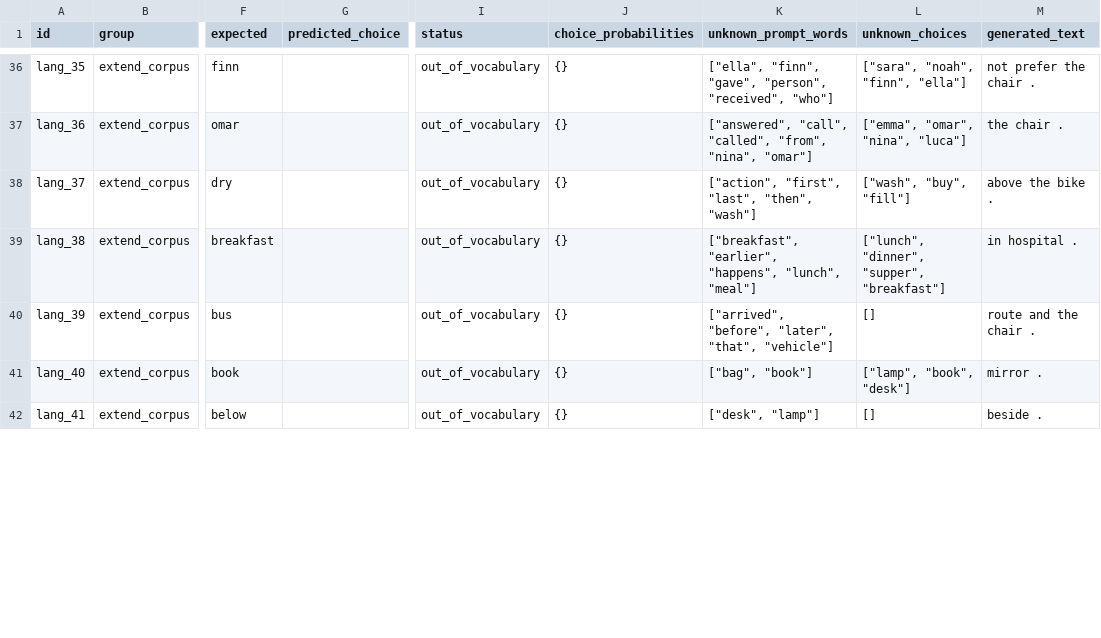
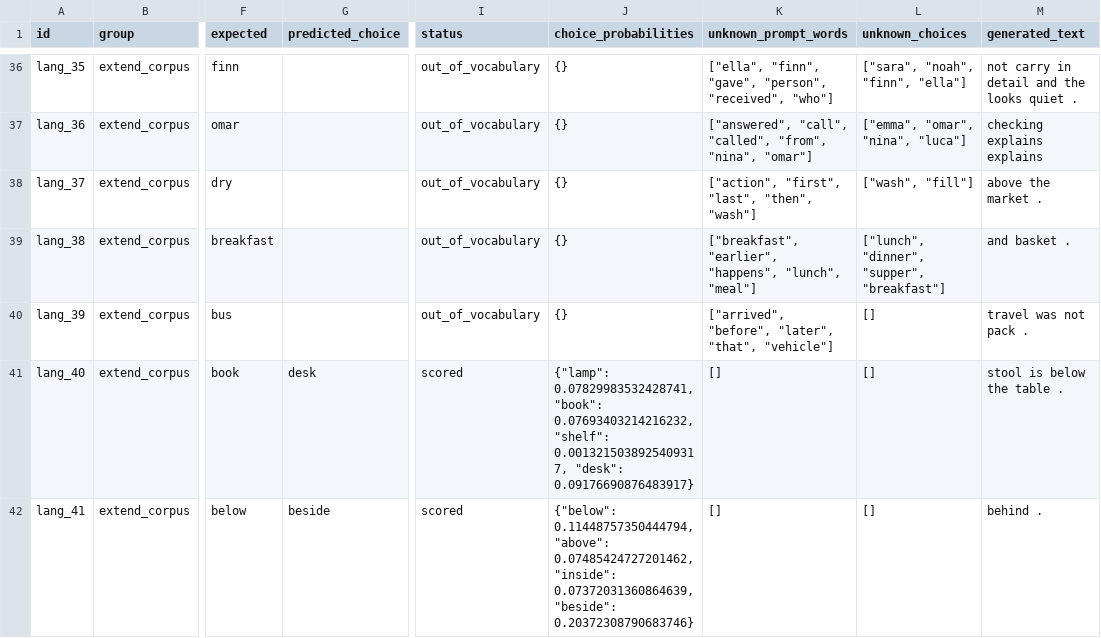
Before and after one commit to kmatuska98/custom-llm, a CSV file: llm_runs/expanded_run/language_evals/final/eval_results.csv, drawn as a sheet; only a part is shown, gaps mark what is left out; the diff covers the shown part only; the diff names each change by its address in the sheet, - before the commit and + after, or states it on an @@ line.

```diff
--- a/llm_runs/expanded_run/language_evals/final/eval_results.csv
+++ b/llm_runs/expanded_run/language_evals/final/eval_results.csv
-M36 (generated_text): not prefer the chair .
+M36 (generated_text): not carry in detail and the looks quiet .
-M37 (generated_text): the chair .
+M37 (generated_text): checking explains explains
-L38 (unknown_choices): ["wash", "buy", "fill"]
+L38 (unknown_choices): ["wash", "fill"]
-M38 (generated_text): above the bike .
+M38 (generated_text): above the market .
-M39 (generated_text): in hospital .
+M39 (generated_text): and basket .
-M40 (generated_text): route and the chair .
+M40 (generated_text): travel was not pack .
-G41 (predicted_choice): (empty)
+G41 (predicted_choice): desk
-I41:I42 (status): out_of_vocabulary
+I41:I42 (status): scored
-J41 (choice_probabilities): {}
+J41 (choice_probabilities): {"lamp": 0.07829983532428741, "book": 0.07693403214216232, "shelf": 0.0013215038925409317, "desk": 0.09176690876483917}
-K41 (unknown_prompt_words): ["bag", "book"]
+K41 (unknown_prompt_words): []
-L41 (unknown_choices): ["lamp", "book", "desk"]
+L41 (unknown_choices): []
-M41 (generated_text): mirror .
+M41 (generated_text): stool is below the table .
-G42 (predicted_choice): (empty)
+G42 (predicted_choice): beside
-J42 (choice_probabilities): {}
+J42 (choice_probabilities): {"below": 0.11448757350444794, "above": 0.07485424727201462, "inside": 0.07372031360864639, "beside": 0.20372308790683746}
-K42 (unknown_prompt_words): ["desk", "lamp"]
+K42 (unknown_prompt_words): []
-M42 (generated_text): beside .
+M42 (generated_text): behind .
```
Also changed, not shown: 81 edited cells elsewhere in this file, llm_runs/expanded_run/language_evals/untrained/eval_results.csv, 25 other files.
